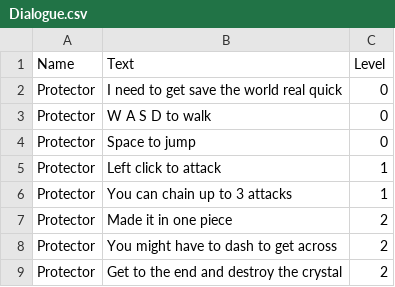
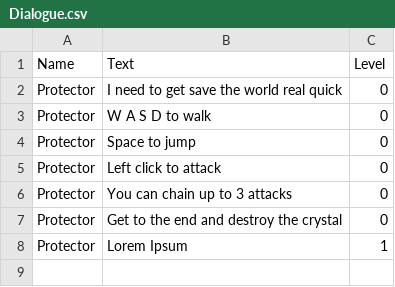
Before and after one commit to chaseugodfrey/SliceEngine, a CSV file: Slice/SliceEditor/Assets/[80]Streaming_Assets/Dialogue.csv, drawn as a sheet.

Commit message:
Update Dialogue.csv

```diff
--- a/Slice/SliceEditor/Assets/[80]Streaming_Assets/Dialogue.csv
+++ b/Slice/SliceEditor/Assets/[80]Streaming_Assets/Dialogue.csv
@@ -4,6 +4,5 @@ Protector,W A S D to walk,0
 Protector,Space to jump,0
-Protector,Left click to attack,1
-Protector,You can chain up to 3 attacks,1
-Protector,Made it in one piece,2
-Protector,You might have to dash to get across,2
-Protector,Get to the end and destroy the crystal,2
+Protector,Left click to attack,0
+Protector,You can chain up to 3 attacks,0
+Protector,Get to the end and destroy the crystal,0
+Protector,Lorem Ipsum,1
```
